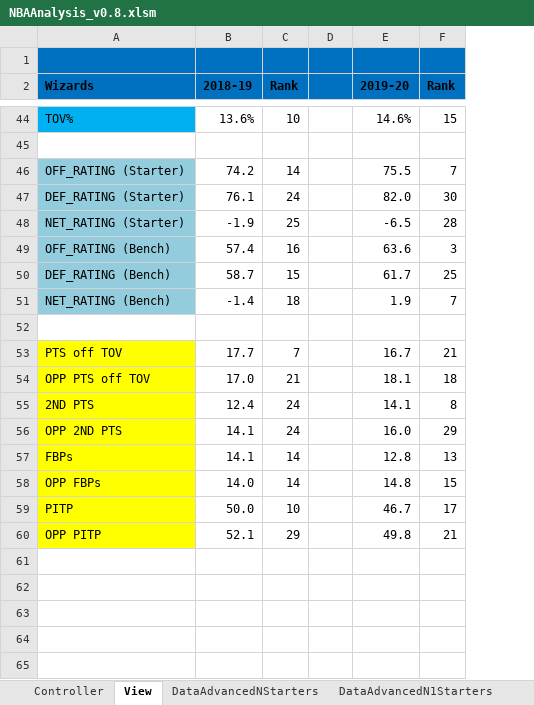
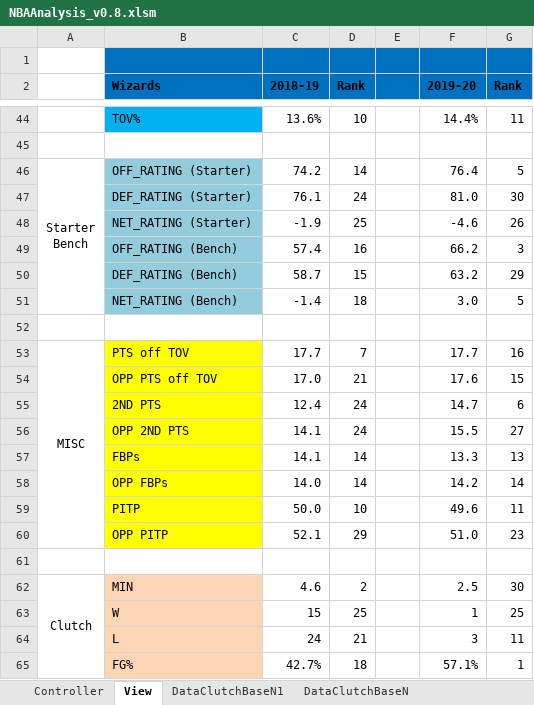
Before and after one commit to rintaromasuda/NBAAnalysis, an Excel workbook: Excel/NBAAnalysis_v0.8.xlsm, sheet View, drawn as a sheet; only a part is shown, gaps mark what is left out; values as stored, in another font and other column widths than the file's, no borders; addresses are those after the commit; ↵ is a line break in a cell; the diff covers the shown part only; the diff names each change by its address in the sheet, - before the commit and + after, or states it on an @@ line.

Commit message:
Added Clutch time

```diff
--- a/Excel/NBAAnalysis_v0.8.xlsm (sheet View)
+++ b/Excel/NBAAnalysis_v0.8.xlsm (sheet View)
+sheet tab: DataClutchBaseN1
+sheet tab: DataClutchBaseN
+column A, rows 46-53: Starter ↵ Bench |  |  |  |  |  |  | MISC
-F44 (2019-20): 14.6%
+F44 (2019-20): 14.4%
-G44 (Rank): 15
+G44 (Rank): 11
-F46 (2019-20): 75.5
+F46 (2019-20): 76.4
-G46 (Rank): 7
+G46 (Rank): 5
-F47 (2019-20): 82.0
+F47 (2019-20): 81.0
-F48 (2019-20): -6.5
+F48 (2019-20): -4.6
-G48 (Rank): 28
+G48 (Rank): 26
-F49 (2019-20): 63.6
+F49 (2019-20): 66.2
-F50 (2019-20): 61.7
+F50 (2019-20): 63.2
-G50 (Rank): 25
+G50 (Rank): 29
-F51 (2019-20): 1.9
+F51 (2019-20): 3.0
-G51 (Rank): 7
+G51 (Rank): 5
-F53 (2019-20): 16.7
+F53 (2019-20): 17.7
-G53 (Rank): 21
+G53 (Rank): 16
-F54 (2019-20): 18.1
+F54 (2019-20): 17.6
-G54 (Rank): 18
+G54 (Rank): 15
-F55 (2019-20): 14.1
+F55 (2019-20): 14.7
-G55 (Rank): 8
+G55 (Rank): 6
-F56 (2019-20): 16.0
+F56 (2019-20): 15.5
-G56 (Rank): 29
+G56 (Rank): 27
-F57 (2019-20): 12.8
+F57 (2019-20): 13.3
-F58 (2019-20): 14.8
+F58 (2019-20): 14.2
-G58 (Rank): 15
+G58 (Rank): 14
-F59 (2019-20): 46.7
+F59 (2019-20): 49.6
-G59 (Rank): 17
+G59 (Rank): 11
-F60 (2019-20): 49.8
+F60 (2019-20): 51.0
-G60 (Rank): 21
+G60 (Rank): 23
+row 61: (empty)
+row 62: Clutch | MIN | 4.6 | 2 |  | 2.5 | 30
+row 63:  | W | 15 | 25 |  | 1 | 25
+row 64:  | L | 24 | 21 |  | 3 | 11
+row 65:  | FG% | 42.7% | 18 |  | 57.1% | 1
```
Also changed, not shown: 4 added rows and 63 edited cells elsewhere in this sheet, sheet DataStandingsN, sheet DataOppBaseN, sheet DataBaseN, sheet DataAdvancedNStarters, sheet DataAdvancedN, sheet DataAdvancedNBench, 2 more sheets, other sheet tabs, charts or pictures.
